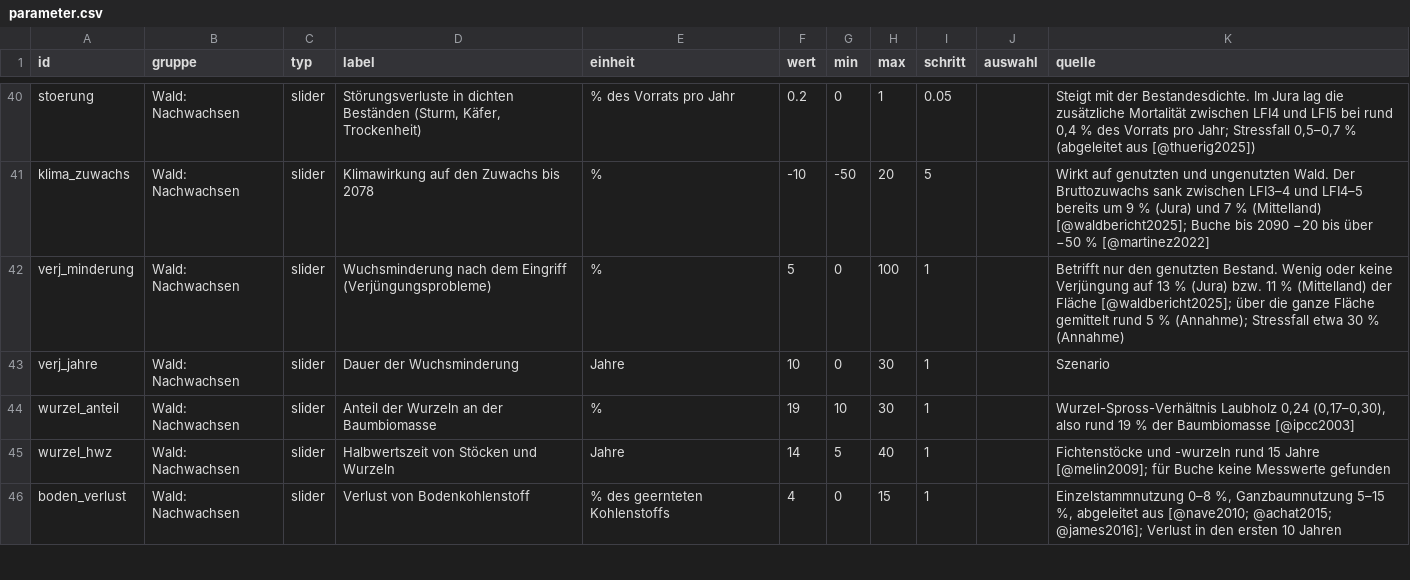
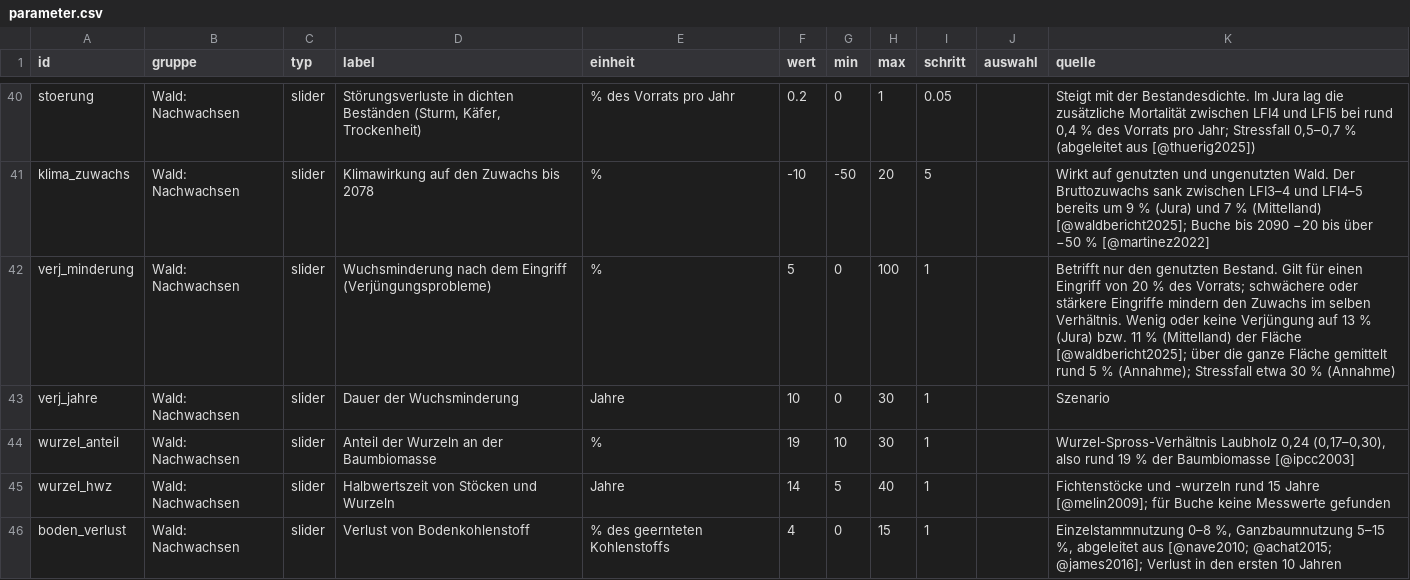
Before and after one commit to scjohannes/co2-waermeverbund-binningen, a CSV file: parameter.csv, drawn as a sheet; only a part is shown, gaps mark what is left out; the diff covers the shown part only.

```diff
--- a/parameter.csv
+++ b/parameter.csv
@@ -41,3 +41,3 @@
 "klima_zuwachs","Wald: Nachwachsen","slider","Klimawirkung auf den Zuwachs bis 2078","%",-10,-50,20,5,"","Wirkt auf genutzten und ungenutzten Wald. Der Bruttozuwachs sank zwischen LFI3–4 und LFI4–5 bereits um 9 % (Jura) und 7 % (Mittelland) [@waldbericht2025]; Buche bis 2090 −20 bis über −50 % [@martinez2022]"
-"verj_minderung","Wald: Nachwachsen","slider","Wuchsminderung nach dem Eingriff (Verjüngungsprobleme)","%",5,0,100,1,"","Betrifft nur den genutzten Bestand. Wenig oder keine Verjüngung auf 13 % (Jura) bzw. 11 % (Mittelland) der Fläche [@waldbericht2025]; über die ganze Fläche gemittelt rund 5 % (Annahme); Stressfall etwa 30 % (Annahme)"
+"verj_minderung","Wald: Nachwachsen","slider","Wuchsminderung nach dem Eingriff (Verjüngungsprobleme)","%",5,0,100,1,"","Betrifft nur den genutzten Bestand. Gilt für einen Eingriff von 20 % des Vorrats; schwächere oder stärkere Eingriffe mindern den Zuwachs im selben Verhältnis. Wenig oder keine Verjüngung auf 13 % (Jura) bzw. 11 % (Mittelland) der Fläche [@waldbericht2025]; über die ganze Fläche gemittelt rund 5 % (Annahme); Stressfall etwa 30 % (Annahme)"
 "verj_jahre","Wald: Nachwachsen","slider","Dauer der Wuchsminderung","Jahre",10,0,30,1,"","Szenario"
```
Also changed, not shown: 11 edited cells elsewhere in this file, priors.csv, 9 other files.
